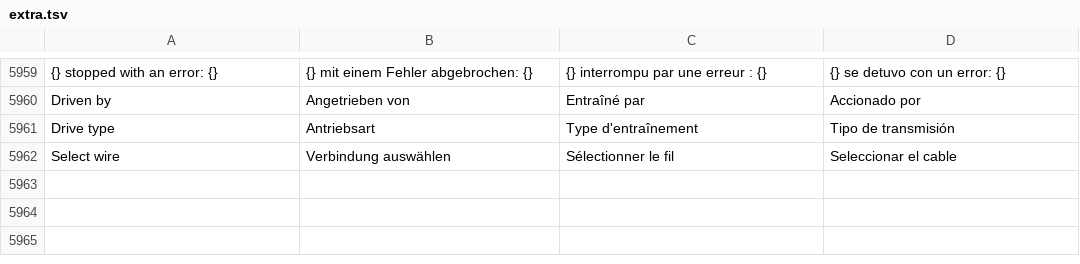
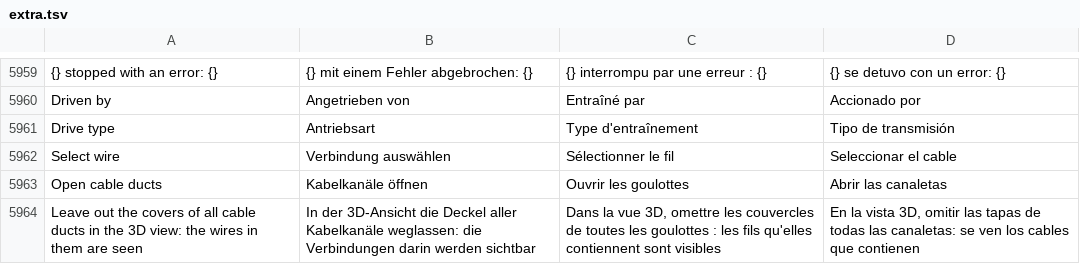
Before and after one commit to JukkaJor/OpenECraft, a TSV file: crates/openecraft-i18n/src/catalog/extra.tsv, drawn as a sheet; only a part is shown, gaps mark what is left out; the diff names each change by its address in the sheet, - before the commit and + after, or states it on an @@ line.

```diff
--- a/crates/openecraft-i18n/src/catalog/extra.tsv
+++ b/crates/openecraft-i18n/src/catalog/extra.tsv
+row 5963: Open cable ducts | Kabelkanäle öffnen | Ouvrir les goulottes | Abrir las canaletas
+row 5964: Leave out the covers of all cable ducts in the 3D view: the wires in them are seen | In der 3D-Ansicht die Deckel aller Kabelkanäle weglassen: die Verbindungen darin werden sichtbar | Dans la vue 3D, omettre les couvercles de toutes les goulottes : les fils qu'elles contiennent sont visibles | En la vista 3D, omitir las tapas de todas las canaletas: se ven los cables que contienen
```
Also changed, not shown: crates/openecraft-i18n/src/catalog/lang/hu.tsv, crates/openecraft-i18n/src/catalog/lang/ja.tsv, 31 other files.
